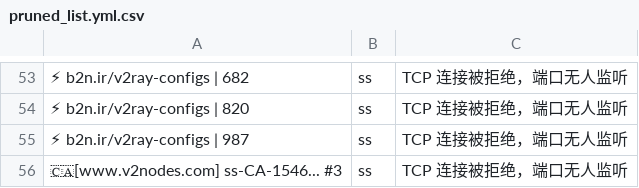
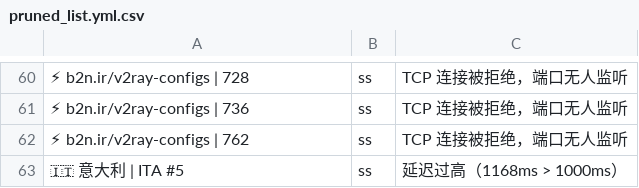
Before and after one commit to learnLi/free-nodes, a CSV file: pruned_list.yml.csv, drawn as a sheet; only a part is shown, gaps mark what is left out; removed rows and columns are numbered as before the commit, all else as after; the diff covers the shown part only; the diff names each change by its address in the sheet, - before the commit and + after, or states it on an @@ line.

```diff
--- a/pruned_list.yml.csv
+++ b/pruned_list.yml.csv
-A60: ⚡ b2n.ir/v2ray-configs | 682
+A60: ⚡ b2n.ir/v2ray-configs | 728
-A61: ⚡ b2n.ir/v2ray-configs | 820
+A61: ⚡ b2n.ir/v2ray-configs | 736
-A62: ⚡ b2n.ir/v2ray-configs | 987
+A62: ⚡ b2n.ir/v2ray-configs | 762
-row 56: 🇨🇦[www.v2nodes.com] ss-CA-1546... #3 | ss | TCP 连接被拒绝，端口无人监听
+row 63: 🇮🇹 意大利 | ITA #5 | ss | 延迟过高（1168ms > 1000ms）
```
Also changed, not shown: 15 added rows, 8 removed rows and 39 edited cells elsewhere in this file, probe.csv, pruned_list.meta.yml.csv, 55 other files.
